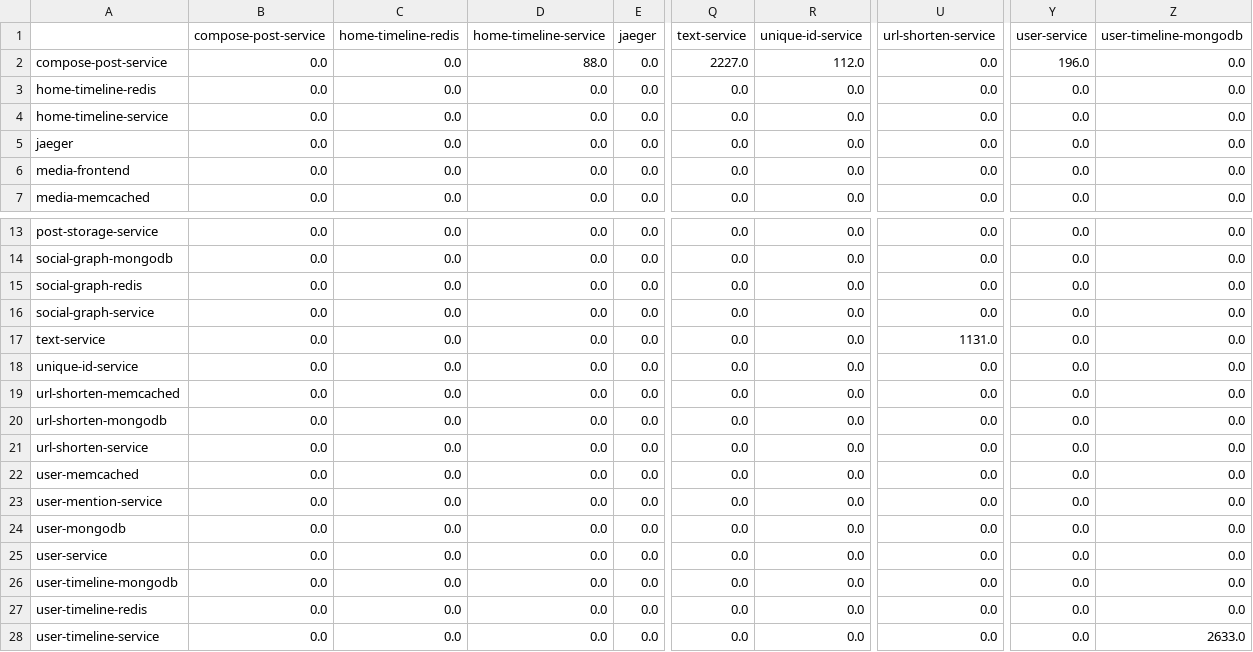
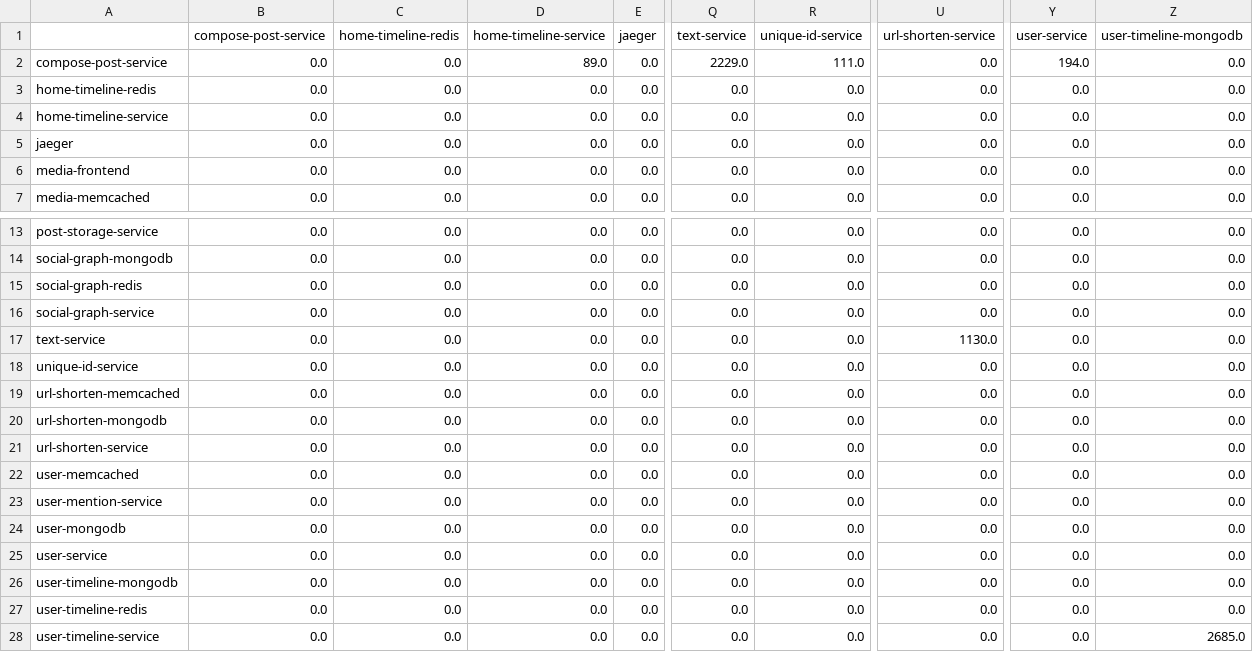
Before and after one commit to Cloudslab/TraDE, a CSV file: Evaluations/adaptivePerf_TPDS_revision/TraDE/Traffic_F.csv, drawn as a sheet; only a part is shown, gaps mark what is left out; the diff names each change by its address in the sheet, - before the commit and + after, or states it on an @@ line.

```diff
--- a/Evaluations/adaptivePerf_TPDS_revision/TraDE/Traffic_F.csv
+++ b/Evaluations/adaptivePerf_TPDS_revision/TraDE/Traffic_F.csv
-D2 (home-timeline-service): 88.0
+D2 (home-timeline-service): 89.0
-Q2 (text-service): 2227.0
+Q2 (text-service): 2229.0
-R2 (unique-id-service): 112.0
+R2 (unique-id-service): 111.0
-Y2 (user-service): 196.0
+Y2 (user-service): 194.0
-U17 (url-shorten-service): 1131.0
+U17 (url-shorten-service): 1130.0
-Z28 (user-timeline-mongodb): 2633.0
+Z28 (user-timeline-mongodb): 2685.0
```
Also changed, not shown: Evaluations/adaptivePerf_TPDS_revision/TraDE/Traffic_B.csv, 31 other files.
